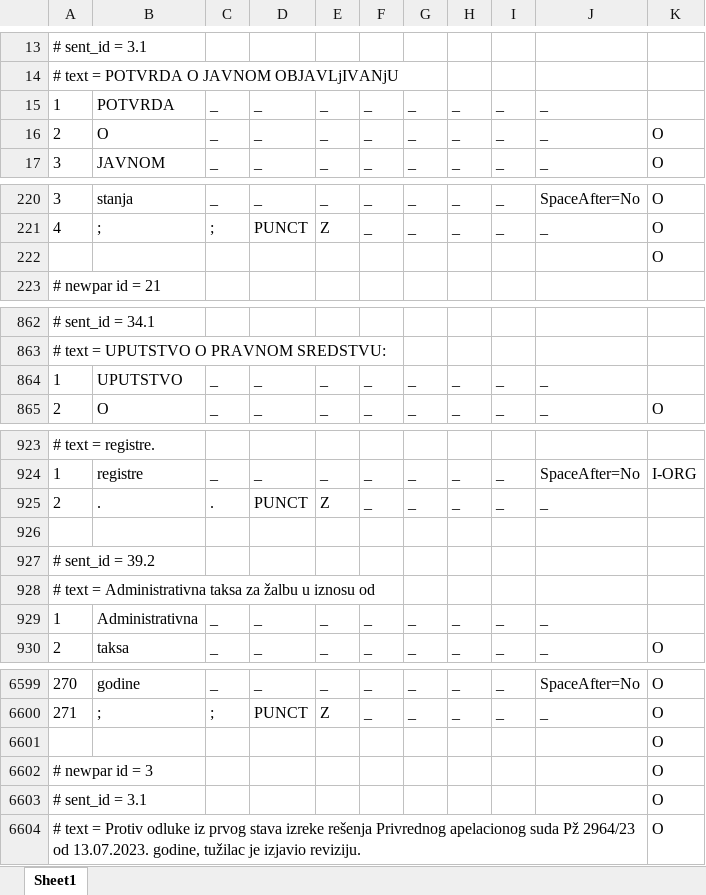
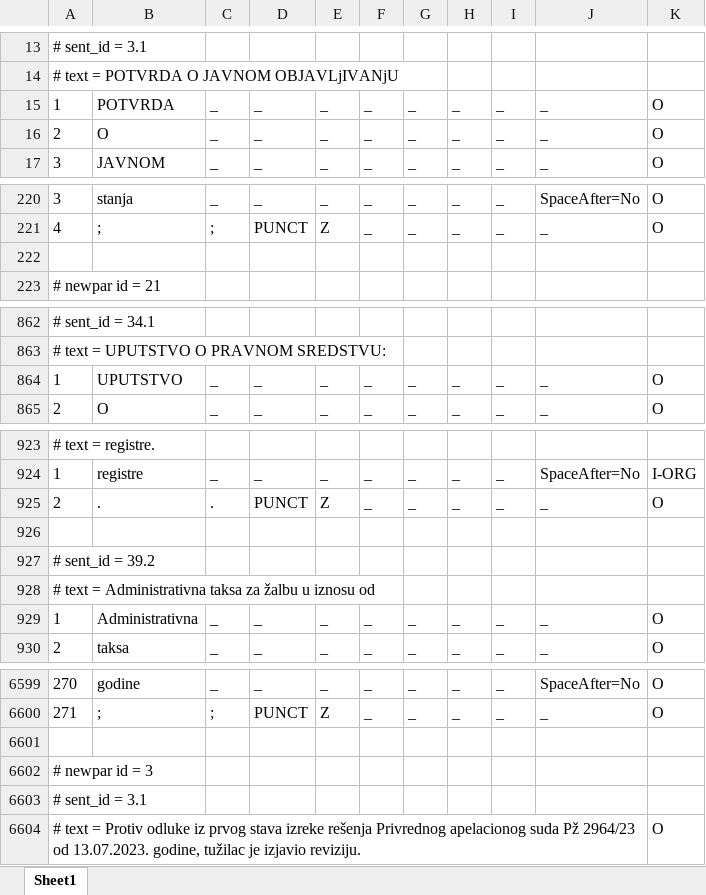
Before and after one commit to MilanBogicevic8/Opj-projekat, an Excel workbook: pythonProject/tokenized_files/administrative_texts.xlsx, sheet Sheet1, drawn as a sheet; only a part is shown, gaps mark what is left out; values as stored, in another font and other column widths than the file's, no borders; the diff covers the shown part only; the diff names each change by its address in the sheet, - before the commit and + after, or states it on an @@ line.

Commit message:
Ispravlje administrative_texts.xlsx fajl.

```diff
--- a/pythonProject/tokenized_files/administrative_texts.xlsx (sheet Sheet1)
+++ b/pythonProject/tokenized_files/administrative_texts.xlsx (sheet Sheet1)
-K15: (empty)
+K15: O
-K222: O
+K222: (empty)
-K864: (empty)
+K864: O
-K925: (empty)
+K925: O
-K929: (empty)
+K929: O
-K6601:K6603: O
+K6601:K6603: (empty)
```
Also changed, not shown: 3 edited cells elsewhere in this sheet.
